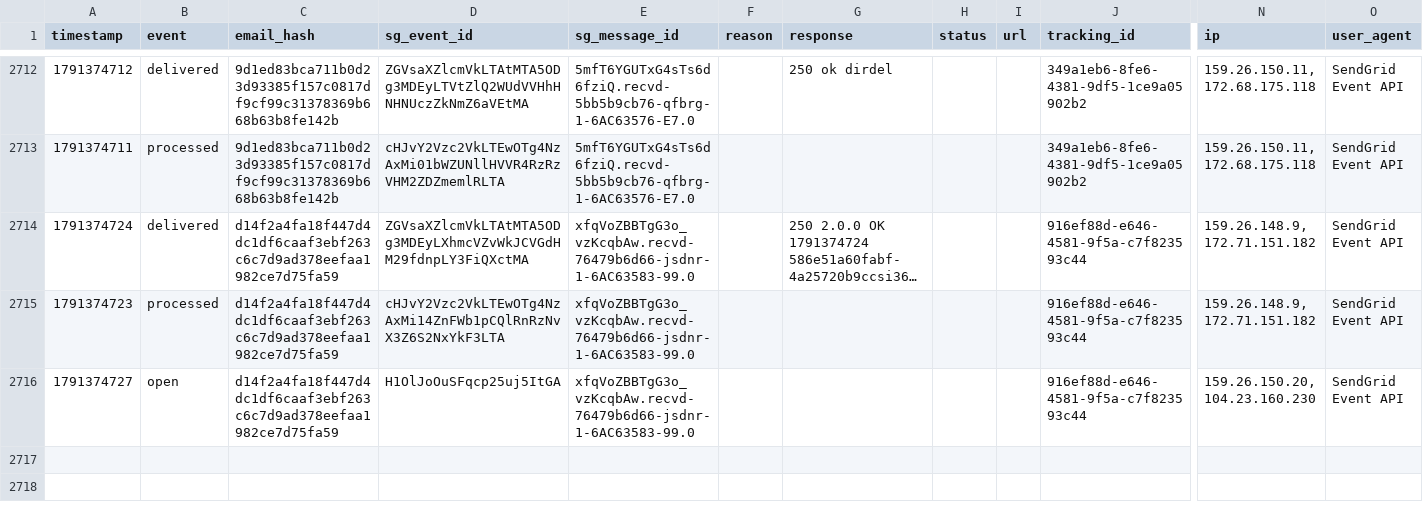
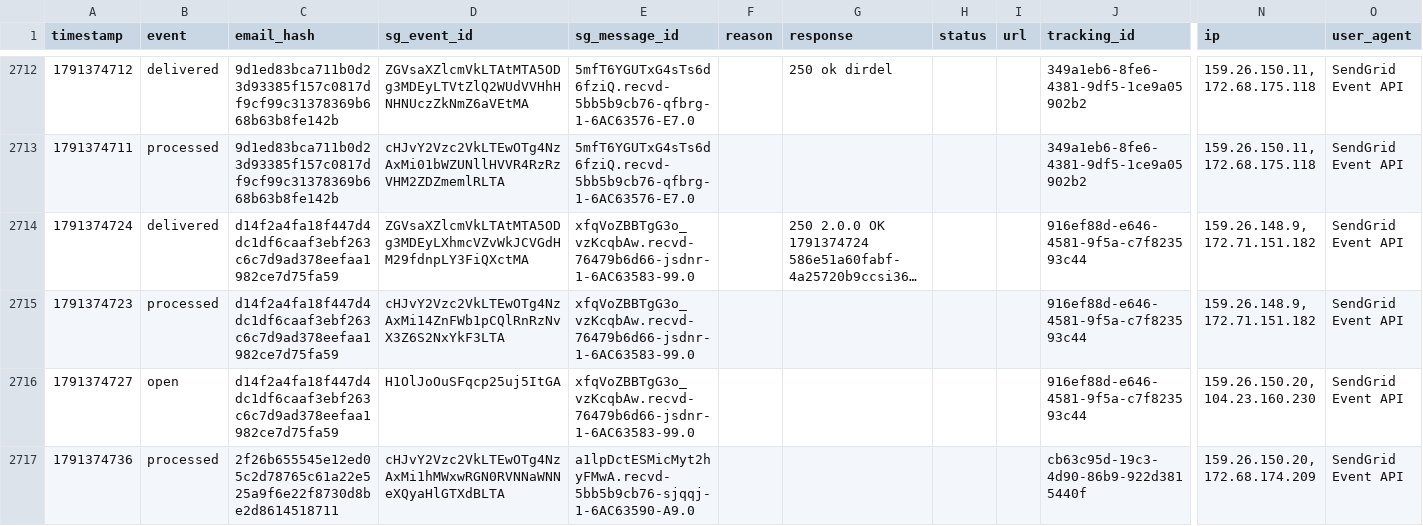
Before and after one commit to anandakeyclub-ops/permitmap-tracker, a CSV file: sendgrid_events.csv, drawn as a sheet; only a part is shown, gaps mark what is left out; long unchanged cells end in …; rows hold the shown columns only; the diff names each change by its address in the sheet, - before the commit and + after, or states it on an @@ line.

Commit message:
tracking update 2026-10-07 12:05:45

```diff
--- a/sendgrid_events.csv
+++ b/sendgrid_events.csv
+row 2717: 1791374736 | processed | 2f26b655545e12ed05c2d78765c61a22e525a9f6e22f8730d8be2d8614518711 | cHJvY2Vzc2VkLTEwOTg4NzAxMi1hMWxwRGN0RVNNaWNNeXQyaHlGTXdBLTA | a1lpDctESMicMyt2hyFMwA.recvd-5bb5b9cb76-sjqqj-1-6AC63590-A9.0 |  |  |  |  | cb63c95d-19c3-4d90-86b9-922d3815440f | 159.26.150.20, 172.68.174.209 | SendGrid Event API
```
